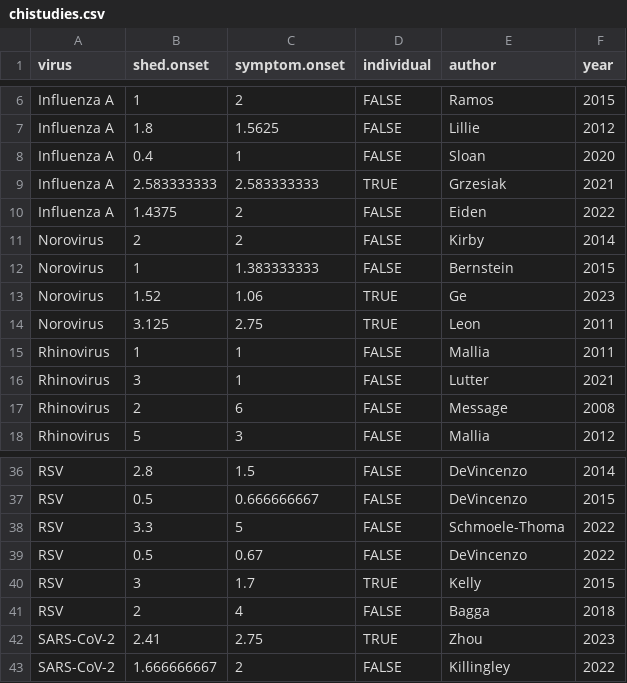
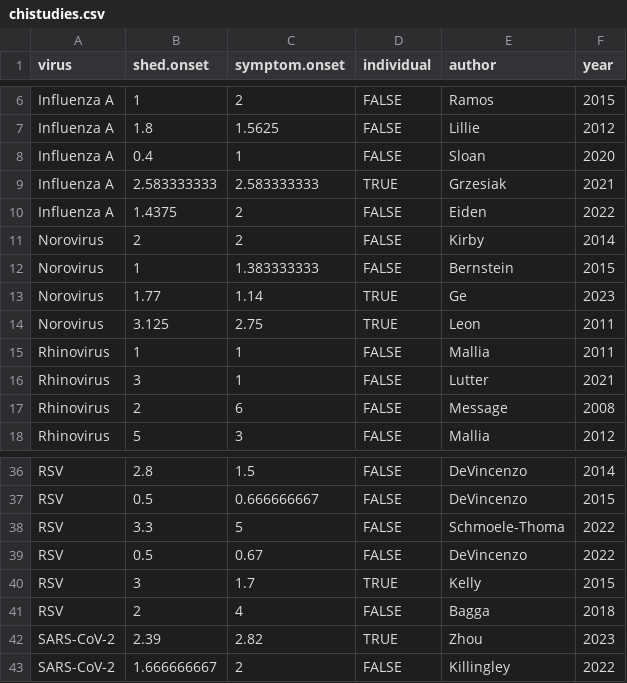
Before and after one commit to greischarlab/presymptomatic-transmission, a CSV file: Data/chistudies.csv, drawn as a sheet; only a part is shown, gaps mark what is left out.

Commit message:
Correcting data for Ge and Zhou

```diff
--- a/Data/chistudies.csv
+++ b/Data/chistudies.csv
@@ -12,3 +12,3 @@ Norovirus,2,2,FALSE,Kirby,2014
 Norovirus,1,1.383333333,FALSE,Bernstein,2015
-Norovirus,1.52,1.06,TRUE,Ge,2023
+Norovirus,1.77,1.14,TRUE,Ge,2023
 Norovirus,3.125,2.75,TRUE,Leon,2011
@@ -41,3 +41,3 @@ RSV,3,1.7,TRUE,Kelly,2015
 RSV,2,4,FALSE,Bagga,2018
-SARS-CoV-2,2.41,2.75,TRUE,Zhou,2023
+SARS-CoV-2,2.39,2.82,TRUE,Zhou,2023
 SARS-CoV-2,1.666666667,2,FALSE,Killingley,2022
```
